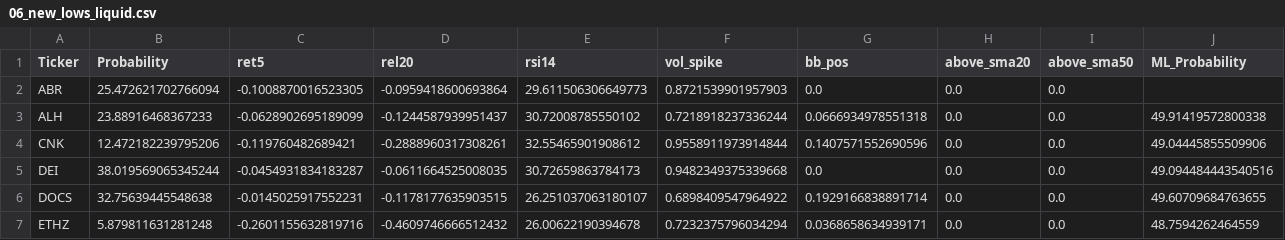
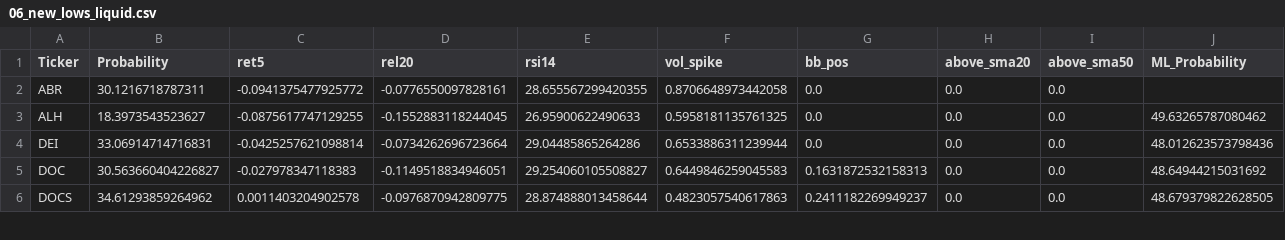
Before and after one commit to mox0716/Swing_Auto_Hybrid, a CSV file: out/06_new_lows_liquid.csv, drawn as a sheet; only a part is shown; the diff covers the shown part only.

```diff
--- a/out/06_new_lows_liquid.csv
+++ b/out/06_new_lows_liquid.csv
@@ -1,7 +1,6 @@
 Ticker,Probability,ret5,rel20,rsi14,vol_spike,bb_pos,above_sma20,above_sma50,ML_Probability
-ABR,25.472621702766094,-0.1008870016523305,-0.0959418600693864,29.611506306649773,0.8721539901957903,0.0,0.0,0.0,
-ALH,23.88916468367233,-0.0628902695189099,-0.1244587939951437,30.72008785550102,0.7218918237336244,0.0666934978551318,0.0,0.0,49.91419572800338
-CNK,12.472182239795206,-0.119760482689421,-0.2888960317308261,32.55465901908612,0.9558911973914844,0.1407571552690596,0.0,0.0,49.04445855509906
-DEI,38.019569065345244,-0.0454931834183287,-0.0611664525008035,30.72659863784173,0.9482349375339668,0.0,0.0,0.0,49.094484443540516
-DOCS,32.75639445548638,-0.0145025917552231,-0.1178177635903515,26.251037063180107,0.6898409547964922,0.1929166838891714,0.0,0.0,49.60709684763655
-ETHZ,5.879811631281248,-0.2601155632819716,-0.4609746666512432,26.00622190394678,0.7232375796034294,0.0368658634939171,0.0,0.0,48.7594262464559
+ABR,30.1216718787311,-0.0941375477925772,-0.0776550097828161,28.655567299420355,0.8706648973442058,0.0,0.0,0.0,
+ALH,18.3973543523627,-0.0875617747129255,-0.1552883118244045,26.95900622490633,0.5958181135761325,0.0,0.0,0.0,49.63265787080462
+DEI,33.06914714716831,-0.0425257621098814,-0.0734262696723664,29.04485865264286,0.6533886311239944,0.0,0.0,0.0,48.012623573798436
+DOC,30.563660404226827,-0.027978347118383,-0.1149518834946051,29.254060105508827,0.6449846259045583,0.1631872532158313,0.0,0.0,48.64944215031692
+DOCS,34.61293859264962,0.0011403204902578,-0.0976870942809775,28.874888013458644,0.4823057540617863,0.2411182269949237,0.0,0.0,48.679379822628505
```
Also changed, not shown: 2 added rows, 6 removed rows and 27 edited cells elsewhere in this file, out/01_new_highs_liquid.csv, out/02_top_gainers_liquid.csv, 2 other files.
